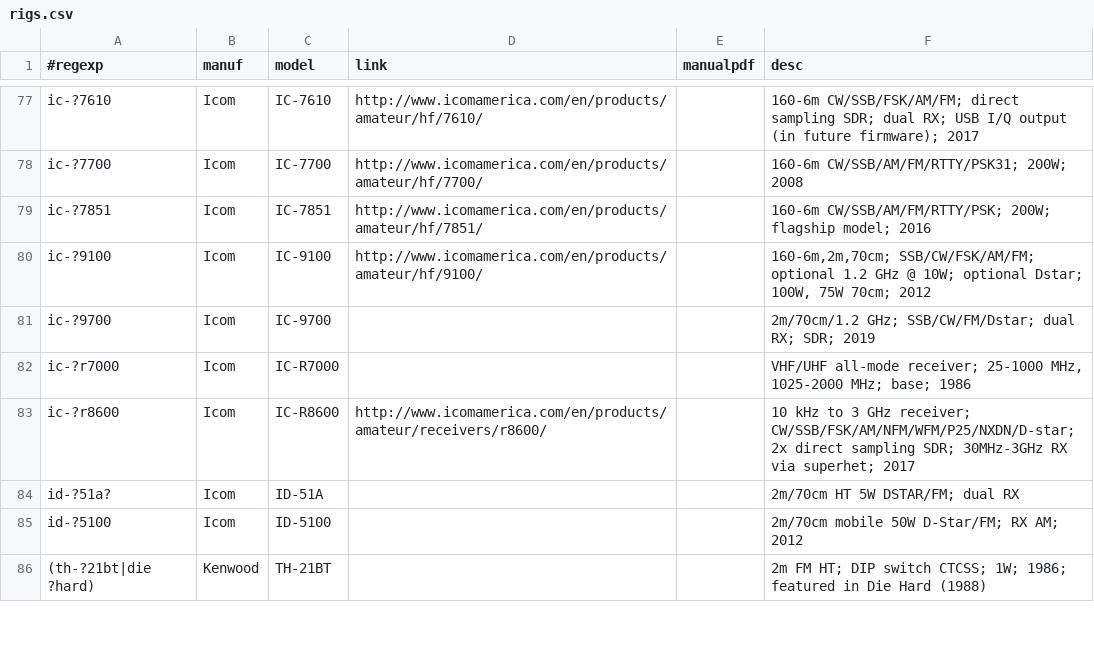
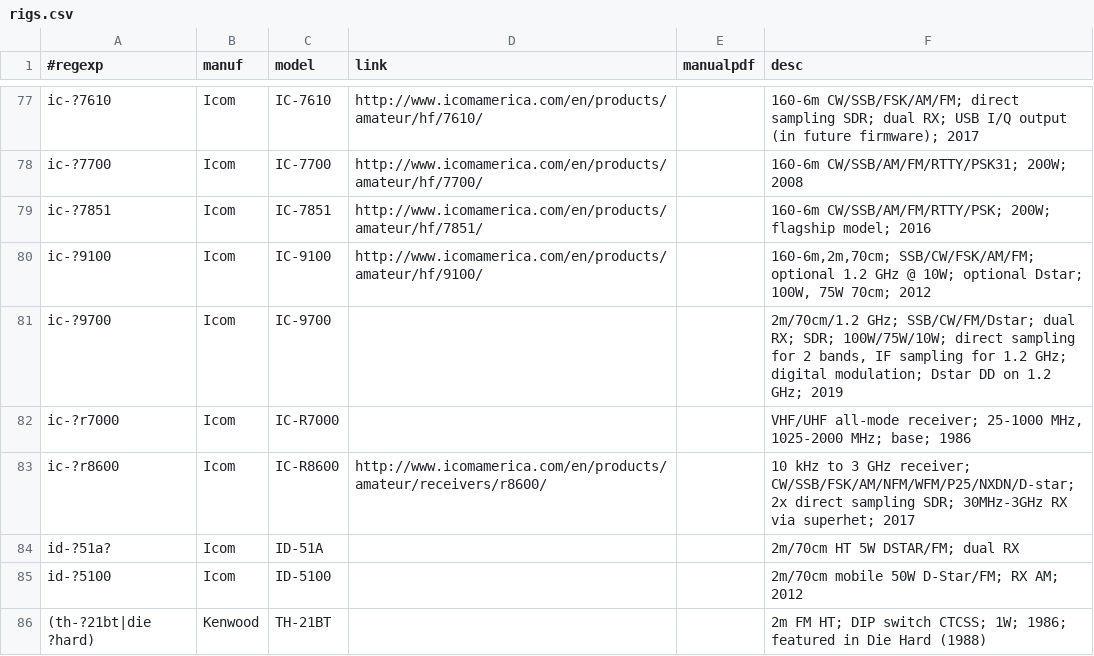
Before and after one commit to molo1134/rigs, a CSV file: rigs.csv, drawn as a sheet; only a part is shown, gaps mark what is left out.

Commit message:
IC-9700 updates

```diff
--- a/rigs.csv
+++ b/rigs.csv
@@ -80,3 +80,3 @@ ic-?7851,Icom,IC-7851,http://www.icomamerica.com/en/products/amateur/hf/7851/,,"
 ic-?9100,Icom,IC-9100,http://www.icomamerica.com/en/products/amateur/hf/9100/,,"160-6m,2m,70cm; SSB/CW/FSK/AM/FM; optional 1.2 GHz @ 10W; optional Dstar; 100W, 75W 70cm; 2012"
-ic-?9700,Icom,IC-9700,,,"2m/70cm/1.2 GHz; SSB/CW/FM/Dstar; dual RX; SDR; 2019"
+ic-?9700,Icom,IC-9700,,,"2m/70cm/1.2 GHz; SSB/CW/FM/Dstar; dual RX; SDR; 100W/75W/10W; direct sampling for 2 bands, IF sampling for 1.2 GHz; digital modulation; Dstar DD on 1.2 GHz; 2019"
 ic-?r7000,Icom,IC-R7000,,,"VHF/UHF all-mode receiver; 25-1000 MHz, 1025-2000 MHz; base; 1986"
```
